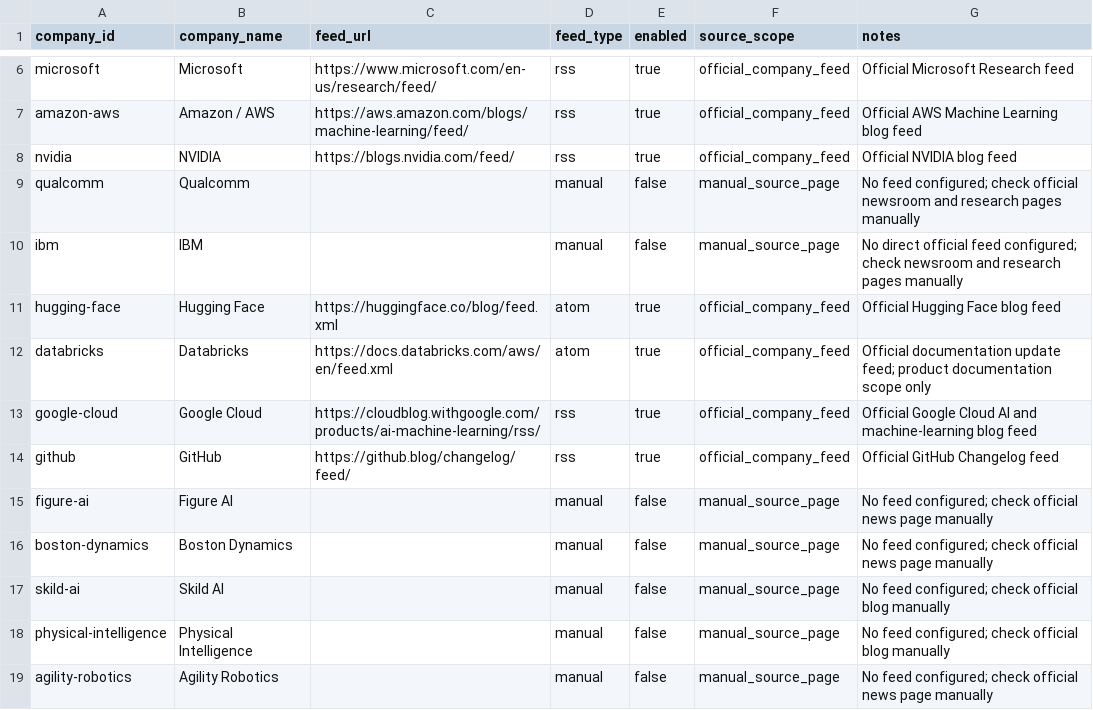
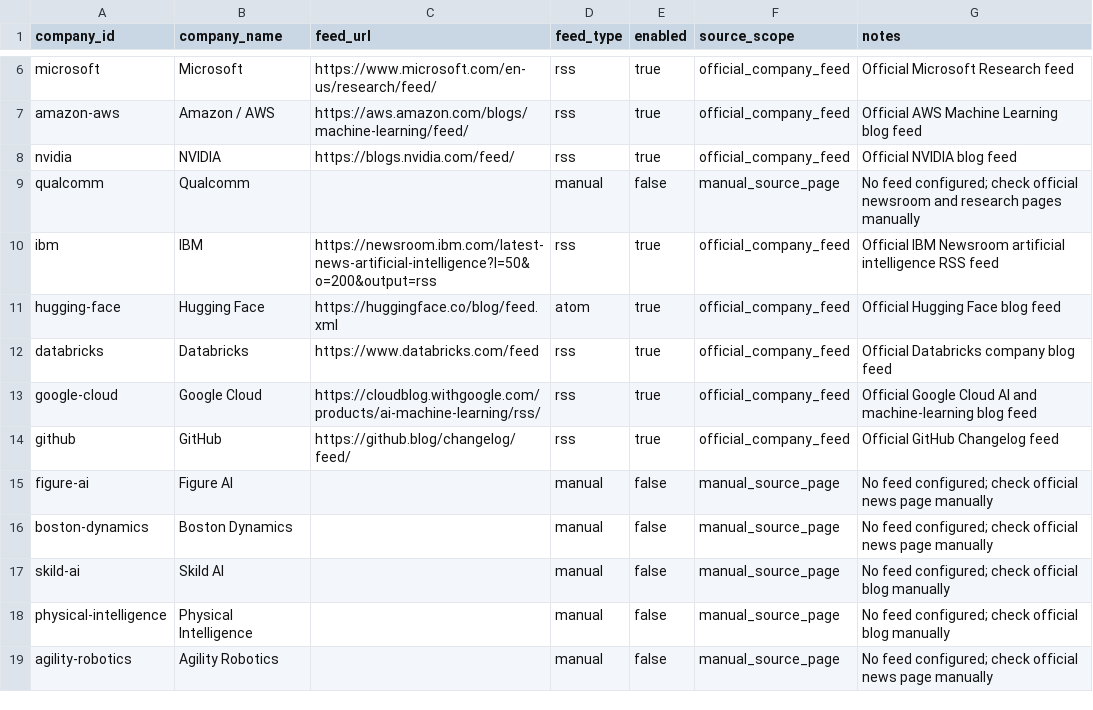
Before and after one commit to Gitcoder12/Dream-Catcher, a CSV file: data/feeds.csv, drawn as a sheet; only a part is shown, gaps mark what is left out.

Commit message:
chore: add official IBM and Databricks feeds

```diff
--- a/data/feeds.csv
+++ b/data/feeds.csv
@@ -9,5 +9,5 @@ nvidia,NVIDIA,https://blogs.nvidia.com/feed/,rss,true,official_company_feed,Offi
 qualcomm,Qualcomm,,manual,false,manual_source_page,No feed configured; check official newsroom and research pages manually
-ibm,IBM,,manual,false,manual_source_page,No direct official feed configured; check newsroom and research pages manually
+ibm,IBM,https://newsroom.ibm.com/latest-news-artificial-intelligence?l=50&o=200&output=rss,rss,true,official_company_feed,Official IBM Newsroom artificial intelligence RSS feed
 hugging-face,Hugging Face,https://huggingface.co/blog/feed.xml,atom,true,official_company_feed,Official Hugging Face blog feed
-databricks,Databricks,https://docs.databricks.com/aws/en/feed.xml,atom,true,official_company_feed,Official documentation update feed; product documentation scope only
+databricks,Databricks,https://www.databricks.com/feed,rss,true,official_company_feed,Official Databricks company blog feed
 google-cloud,Google Cloud,https://cloudblog.withgoogle.com/products/ai-machine-learning/rss/,rss,true,official_company_feed,Official Google Cloud AI and machine-learning blog feed
```
Also changed, not shown: 1 other file.
